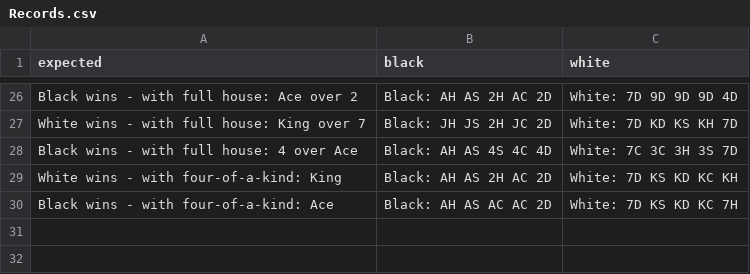
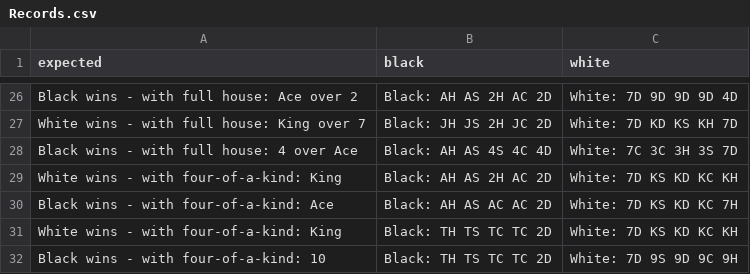
Before and after one commit to anthony4527/Poker-Hands-Kata, a CSV file: src/main/resources/Records.csv, drawn as a sheet; only a part is shown, gaps mark what is left out.

Commit message:
pass four of a king ranking of two hands

```diff
--- a/src/main/resources/Records.csv
+++ b/src/main/resources/Records.csv
@@ -30 +30,3 @@ White wins - with four-of-a-kind: King,Black: AH AS 2H AC 2D,White: 7D KS KD KC
 Black wins - with four-of-a-kind: Ace,Black: AH AS AC AC 2D,White: 7D KS KD KC 7H
+White wins - with four-of-a-kind: King,Black: TH TS TC TC 2D,White: 7D KS KD KC KH
+Black wins - with four-of-a-kind: 10,Black: TH TS TC TC 2D,White: 7D 9S 9D 9C 9H
```
Also changed, not shown: target/classes/Records.csv, 2 other files.
